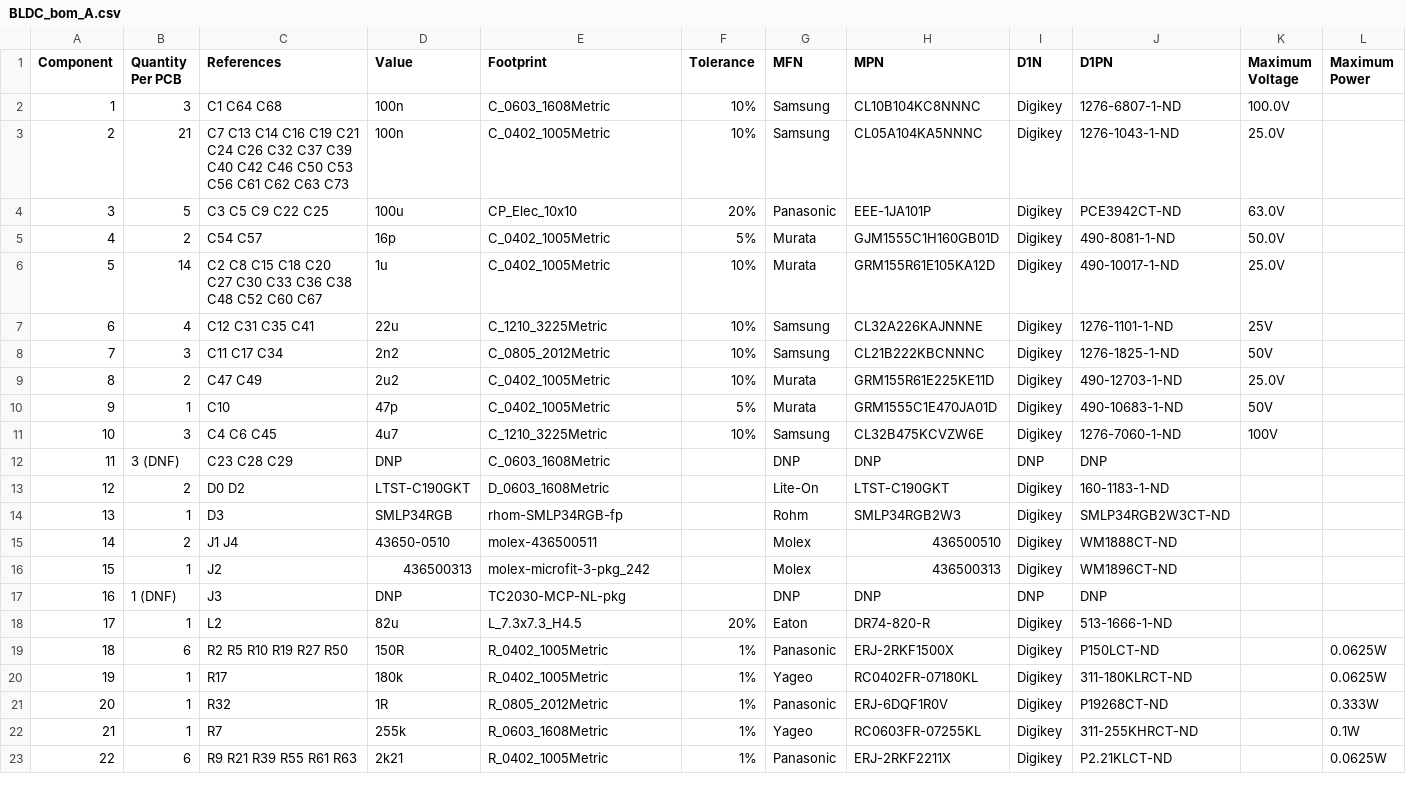
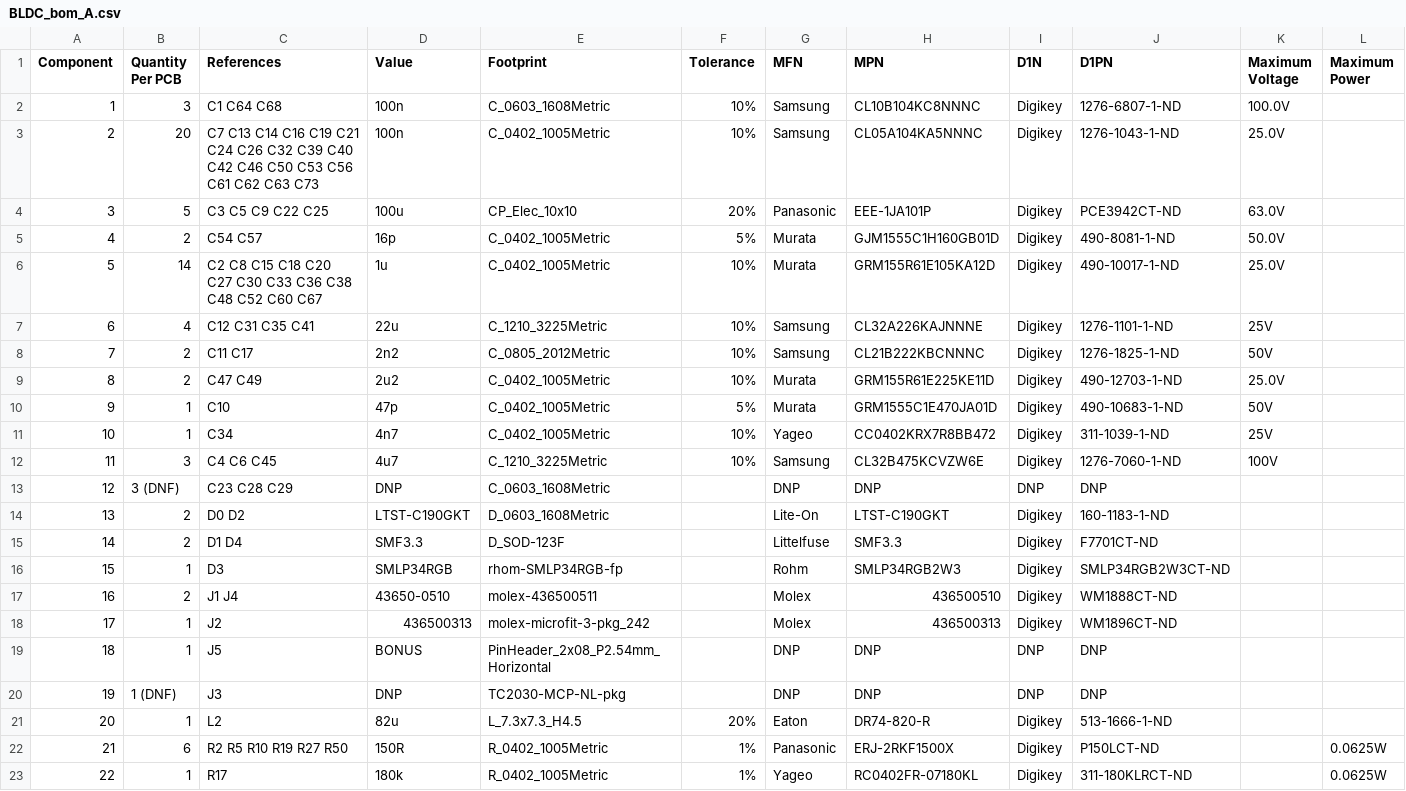
Before and after one commit to BetzDrive/bldc-controller-hardware, a CSV file: BLDC_bom_A.csv, drawn as a sheet; only a part is shown; the shorter side is filled out with more unchanged rows; addresses are those after the commit; the diff covers the shown part only; the diff names each change by its address in the sheet, - before the commit and + after, or states it on an @@ line.

```diff
--- a/BLDC_bom_A.csv
+++ b/BLDC_bom_A.csv
-B3 (Quantity Per PCB): 21
+B3 (Quantity Per PCB): 20
-C3 (References): …C26 C32 C37 C39 C40…
+C3 (References): …C26 C32 C39 C40…
-B8 (Quantity Per PCB): 3
+B8 (Quantity Per PCB): 2
-C8 (References): C11 C17 C34
+C8 (References): C11 C17
+row 11: 10 | 1 | C34 | 4n7 | C_0402_1005Metric | 10% | Yageo | CC0402KRX7R8BB472 | Digikey | 311-1039-1-ND | 25V
@@ column A (Component) renumbered between rows 12 and 46 @@
+row 15: 14 | 2 | D1 D4 | SMF3.3 | D_SOD-123F |  | Littelfuse | SMF3.3 | Digikey | F7701CT-ND
+row 19: 18 | 1 | J5 | BONUS | PinHeader_2x08_P2.54mm_Horizontal |  | DNP | DNP | DNP | DNP
```
Also changed, not shown: 6 edited cells elsewhere in this file, 1 other file.
